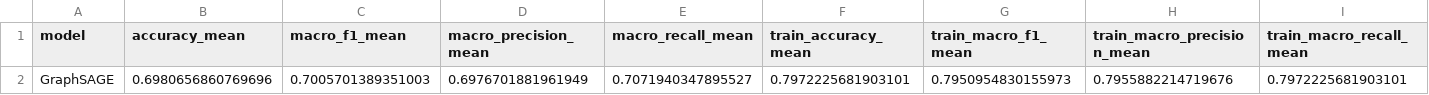
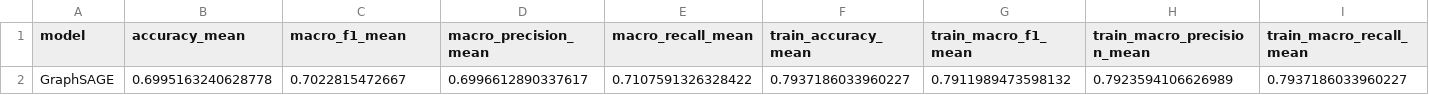
Before and after one commit to mlekhi/rl-graph-construction, a CSV file: runs/GETS_GNN_ONLY/metrics/validation_metrics_table.csv, drawn as a sheet; only a part is shown; removed rows and columns are numbered as before the commit, all else as after; rows hold the shown columns only; the diff names each change by its address in the sheet, - before the commit and + after, or states it on an @@ line.

```diff
--- a/runs/GETS_GNN_ONLY/metrics/validation_metrics_table.csv
+++ b/runs/GETS_GNN_ONLY/metrics/validation_metrics_table.csv
-row 2: GraphSAGE | 0.6980656860769696 | 0.7005701389351003 | 0.6976701881961949 | 0.7071940347895527 | 0.7972225681903101 | 0.7950954830155973 | 0.7955882214719676 | 0.7972225681903101
+row 2: GraphSAGE | 0.6995163240628778 | 0.7022815472667 | 0.6996612890337617 | 0.7107591326328422 | 0.7937186033960227 | 0.7911989473598132 | 0.7923594106626989 | 0.7937186033960227
```
Also changed, not shown: runs/GETS_GNN_ONLY/metrics/k_sweep.csv, runs/GETS_GNN_ONLY/metrics/test_metrics_seeds.csv, 5 other files.
